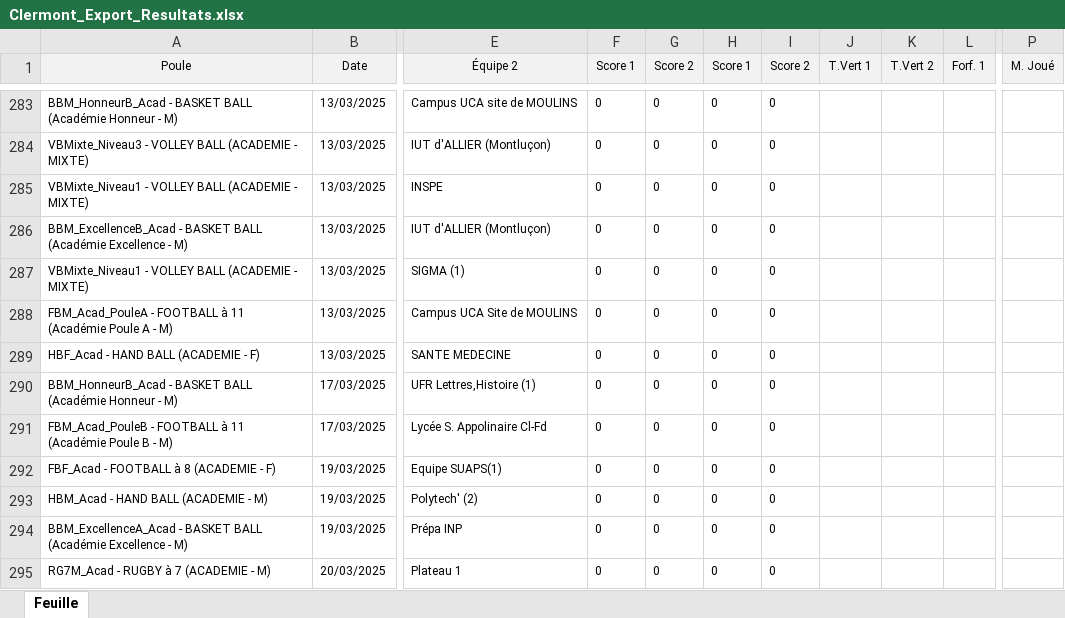
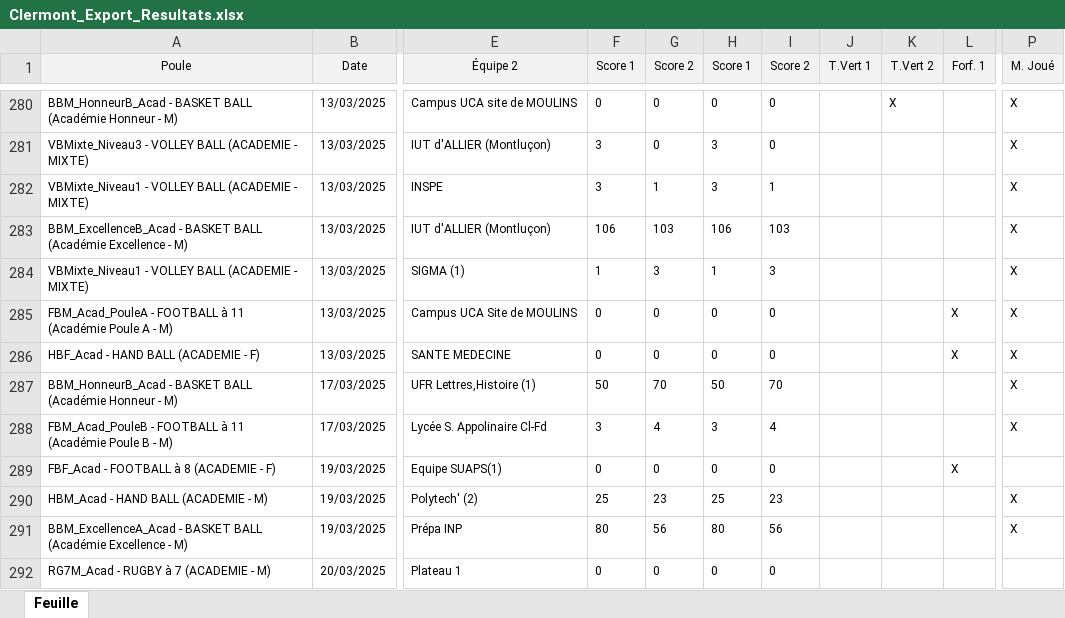
Before and after one commit to lucien-dub/BDD, an Excel workbook: merchex/Excels/Clermont_Export_Resultats.xlsx, sheet Feuille, drawn as a sheet; only a part is shown, gaps mark what is left out; values as stored, in another font and other column widths than the file's, no borders; addresses are those after the commit; the diff covers the shown part only; the diff names each change by its address in the sheet, - before the commit and + after, or states it on an @@ line.

```diff
--- a/merchex/Excels/Clermont_Export_Resultats.xlsx (sheet Feuille)
+++ b/merchex/Excels/Clermont_Export_Resultats.xlsx (sheet Feuille)
-K280 (T.Vert 2): (empty)
+K280 (T.Vert 2): X
-P280:P288 (M. Joué): (empty)
+P280:P288 (M. Joué): X
-F281:F282 (Score 1): 0
+F281:F282 (Score 1): 3
-H281:H282 (Score 1): 0
+H281:H282 (Score 1): 3
-G282 (Score 2): 0
+G282 (Score 2): 1
-I282 (Score 2): 0
+I282 (Score 2): 1
-F283 (Score 1): 0
+F283 (Score 1): 106
-G283 (Score 2): 0
+G283 (Score 2): 103
-H283 (Score 1): 0
+H283 (Score 1): 106
-I283 (Score 2): 0
+I283 (Score 2): 103
-F284 (Score 1): 0
+F284 (Score 1): 1
-G284 (Score 2): 0
+G284 (Score 2): 3
-H284 (Score 1): 0
+H284 (Score 1): 1
-I284 (Score 2): 0
+I284 (Score 2): 3
-L285:L286 (Forf. 1): (empty)
+L285:L286 (Forf. 1): X
-F287 (Score 1): 0
+F287 (Score 1): 50
-G287 (Score 2): 0
+G287 (Score 2): 70
-H287 (Score 1): 0
+H287 (Score 1): 50
-I287 (Score 2): 0
+I287 (Score 2): 70
-F288 (Score 1): 0
+F288 (Score 1): 3
-G288 (Score 2): 0
+G288 (Score 2): 4
-H288 (Score 1): 0
+H288 (Score 1): 3
-I288 (Score 2): 0
+I288 (Score 2): 4
-L289 (Forf. 1): (empty)
+L289 (Forf. 1): X
-F290 (Score 1): 0
+F290 (Score 1): 25
-G290 (Score 2): 0
+G290 (Score 2): 23
-H290 (Score 1): 0
+H290 (Score 1): 25
-I290 (Score 2): 0
+I290 (Score 2): 23
-P290:P291 (M. Joué): (empty)
+P290:P291 (M. Joué): X
-F291 (Score 1): 0
+F291 (Score 1): 80
-G291 (Score 2): 0
+G291 (Score 2): 56
-H291 (Score 1): 0
+H291 (Score 1): 80
-I291 (Score 2): 0
+I291 (Score 2): 56
```
Also changed, not shown: 31 added rows, 5 removed rows and 231 edited cells elsewhere in this sheet, merchex/Excels/Ile-de-France_Export_Planning.xlsx, merchex/Excels/Ile-de-France_Export_Resultats.xlsx, 25 other files.
